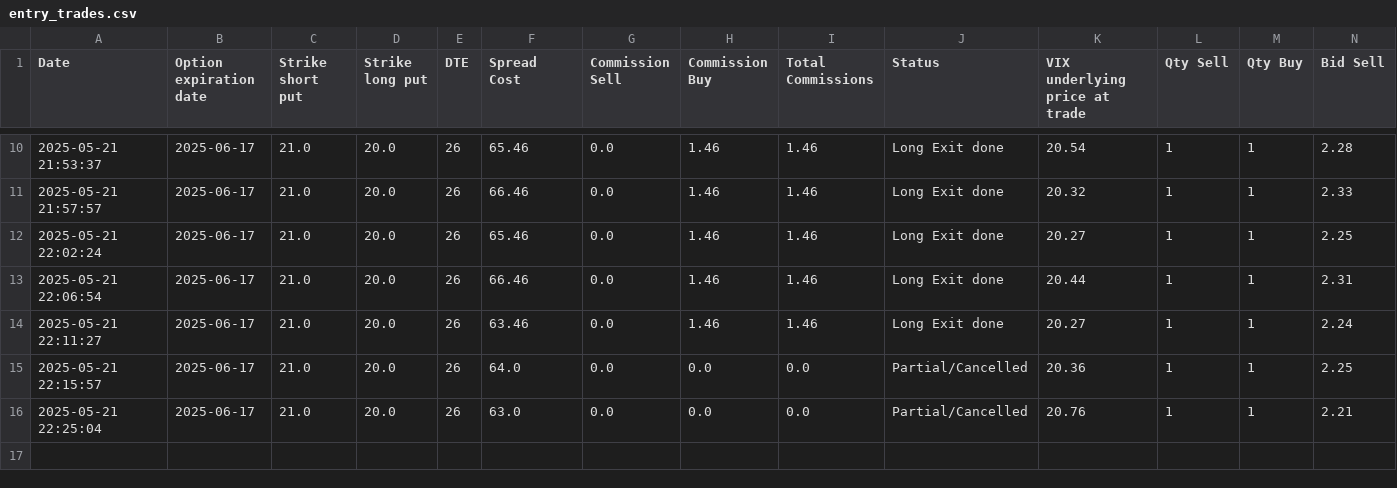
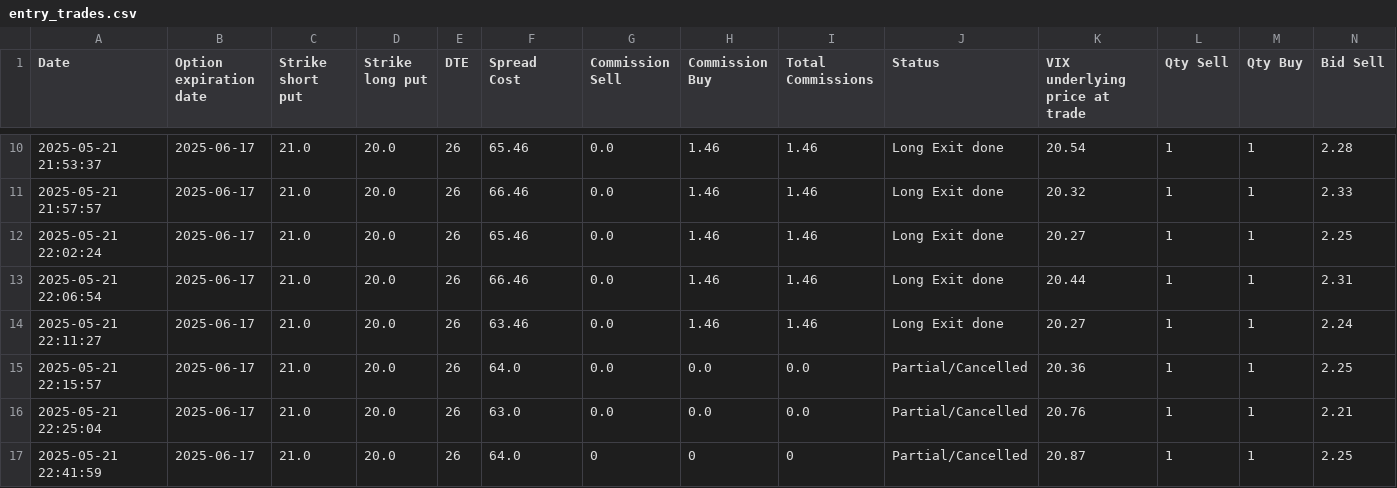
Before and after one commit to BenjiFaccin/VIX_trading_strategy, a CSV file: static/data/entry_trades.csv, drawn as a sheet; only a part is shown, gaps mark what is left out; rows hold the shown columns only; the diff names each change by its address in the sheet, - before the commit and + after, or states it on an @@ line.

Commit message:
Trade Update

```diff
--- a/static/data/entry_trades.csv
+++ b/static/data/entry_trades.csv
+row 17: 2025-05-21 22:41:59 | 2025-06-17 | 21.0 | 20.0 | 26 | 64.0 | 0 | 0 | 0 | Partial/Cancelled | 20.87 | 1 | 1 | 2.25
```
